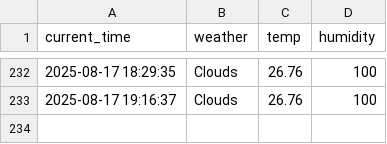
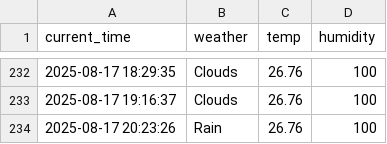
Before and after one commit to zktmtls1/weather, a CSV file: seoul_weather.csv, drawn as a sheet; only a part is shown, gaps mark what is left out.

```diff
--- a/seoul_weather.csv
+++ b/seoul_weather.csv
@@ -233 +233,2 @@ current_time,weather,temp,humidity
 2025-08-17 19:16:37,Clouds,26.76,100
+2025-08-17 20:23:26,Rain,26.76,100
```
